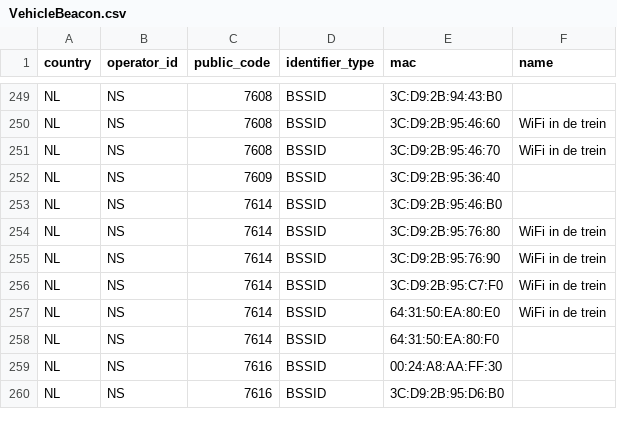
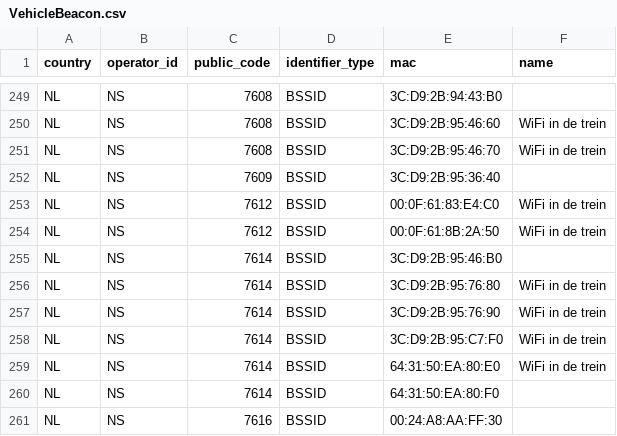
Before and after one commit to StichtingOpenGeo/VehicleBeacon, a CSV file: VehicleBeacon.csv, drawn as a sheet; only a part is shown, gaps mark what is left out; the shorter side is filled out with more unchanged rows; the diff names each change by its address in the sheet, - before the commit and + after, or states it on an @@ line.

Commit message:
NS:7612

```diff
--- a/VehicleBeacon.csv
+++ b/VehicleBeacon.csv
+row 253: NL | NS | 7612 | BSSID | 00:0F:61:83:E4:C0 | WiFi in de trein
+row 254: NL | NS | 7612 | BSSID | 00:0F:61:8B:2A:50 | WiFi in de trein
```
